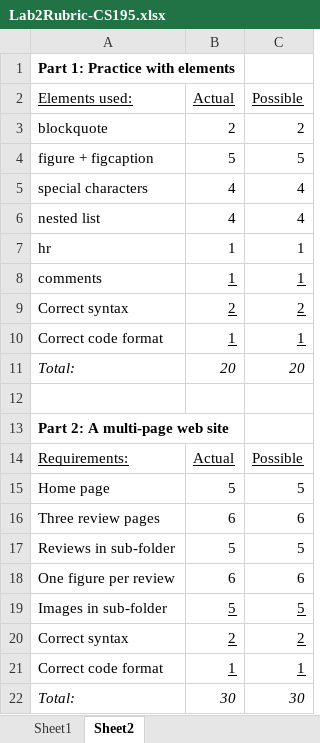
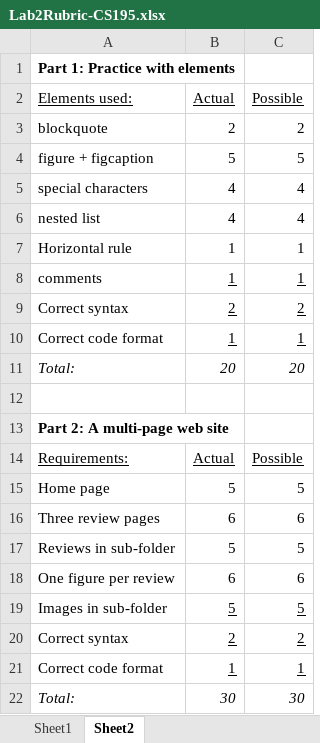
Before and after one commit to LCC-CIT/CIS195-CourseMaterials, an Excel workbook: LabStarters/Lab02/Lab2Rubric-CS195.xlsx, sheet Sheet2, drawn as a sheet; values as stored, in another font and other column widths than the file's, no borders; the diff names each change by its address in the sheet, - before the commit and + after, or states it on an @@ line.

Commit message:
Fixed formatting and typos

```diff
--- a/LabStarters/Lab02/Lab2Rubric-CS195.xlsx (sheet Sheet2)
+++ b/LabStarters/Lab02/Lab2Rubric-CS195.xlsx (sheet Sheet2)
-A7 (Elements used:): hr
+A7 (Elements used:): Horizontal rule
```
Also changed, not shown: 4 other files.
